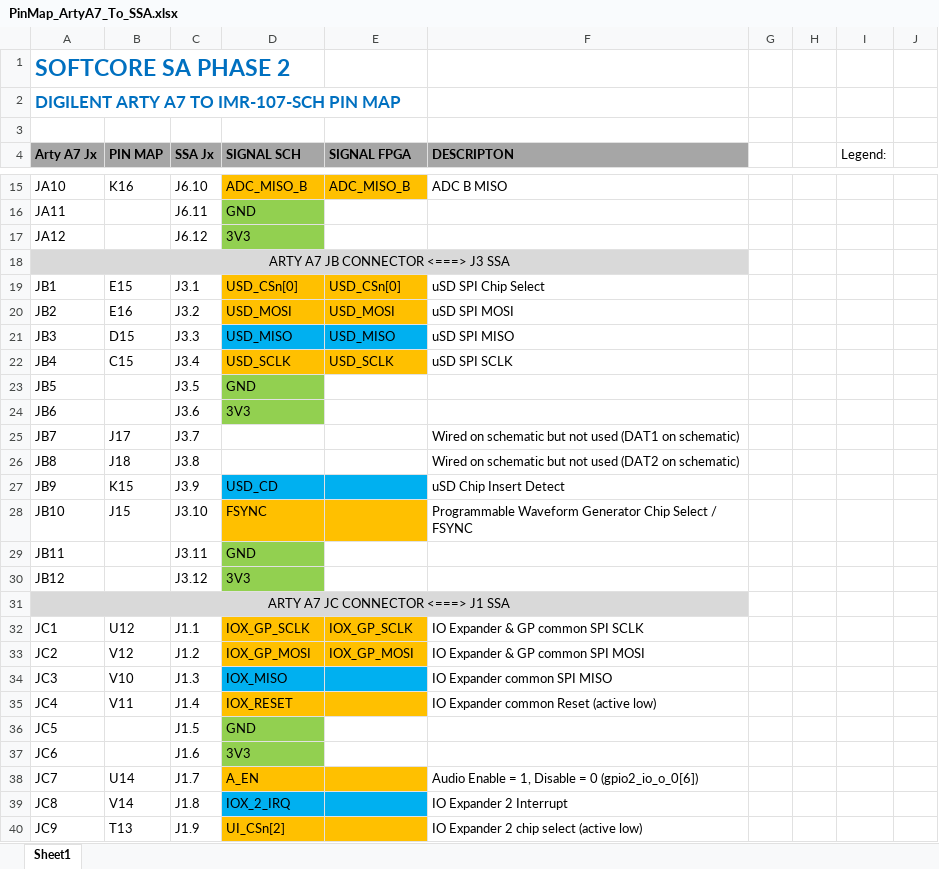
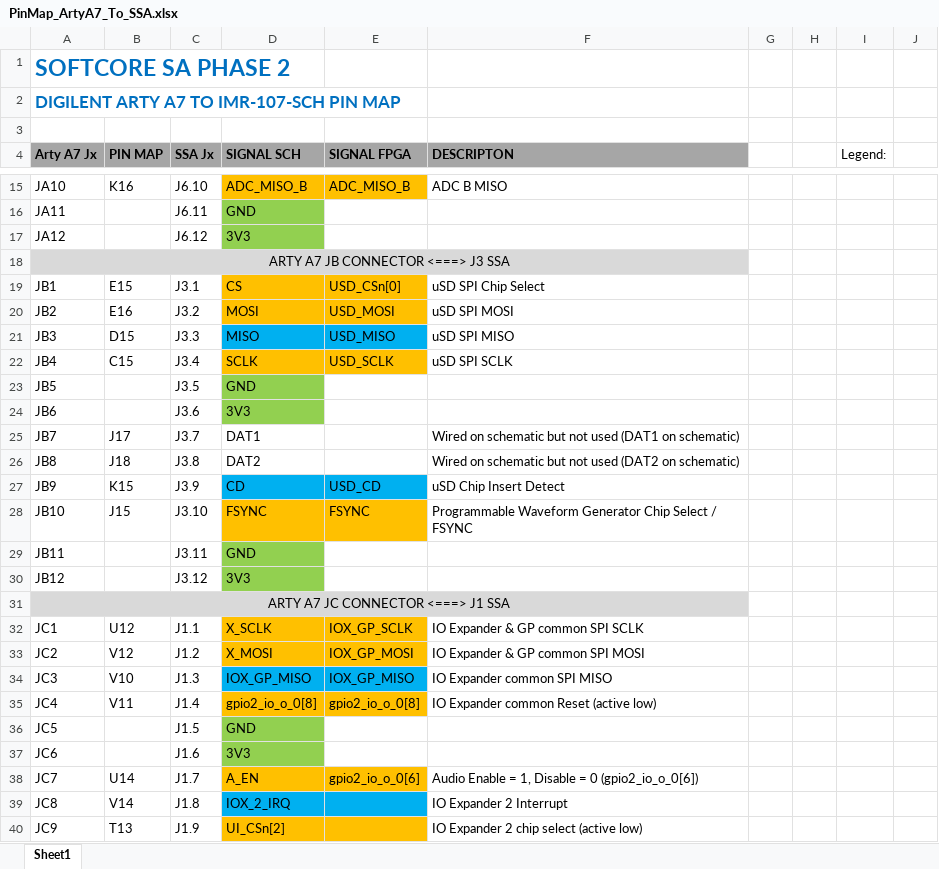
Before and after one commit to habworks/Softcore_SA_P2, an Excel workbook: PL_Softcore_SA/PinMap_ArtyA7_To_SSA.xlsx, sheet Sheet1, drawn as a sheet; only a part is shown, gaps mark what is left out; values as stored, in another font and other column widths than the file's, no borders; the diff covers the shown part only; the diff names each change by its address in the sheet, - before the commit and + after, or states it on an @@ line.

```diff
--- a/PL_Softcore_SA/PinMap_ArtyA7_To_SSA.xlsx (sheet Sheet1)
+++ b/PL_Softcore_SA/PinMap_ArtyA7_To_SSA.xlsx (sheet Sheet1)
-D19 (SIGNAL SCH): USD_CSn[0]
+D19 (SIGNAL SCH): CS
-D20 (SIGNAL SCH): USD_MOSI
+D20 (SIGNAL SCH): MOSI
-D21 (SIGNAL SCH): USD_MISO
+D21 (SIGNAL SCH): MISO
-D22 (SIGNAL SCH): USD_SCLK
+D22 (SIGNAL SCH): SCLK
-D25 (SIGNAL SCH): (empty)
+D25 (SIGNAL SCH): DAT1
-D26 (SIGNAL SCH): (empty)
+D26 (SIGNAL SCH): DAT2
-D27 (SIGNAL SCH): USD_CD
+D27 (SIGNAL SCH): CD
-E27 (SIGNAL FPGA): (empty)
+E27 (SIGNAL FPGA): USD_CD
-E28 (SIGNAL FPGA): (empty)
+E28 (SIGNAL FPGA): FSYNC
-D32 (SIGNAL SCH): IOX_GP_SCLK
+D32 (SIGNAL SCH): X_SCLK
-D33 (SIGNAL SCH): IOX_GP_MOSI
+D33 (SIGNAL SCH): X_MOSI
-D34 (SIGNAL SCH): IOX_MISO
+D34 (SIGNAL SCH): IOX_GP_MISO
-E34 (SIGNAL FPGA): (empty)
+E34 (SIGNAL FPGA): IOX_GP_MISO
-D35 (SIGNAL SCH): IOX_RESET
+D35 (SIGNAL SCH): gpio2_io_o_0[8]
-E35 (SIGNAL FPGA): (empty)
+E35 (SIGNAL FPGA): gpio2_io_o_0[8]
-E38 (SIGNAL FPGA): (empty)
+E38 (SIGNAL FPGA): gpio2_io_o_0[6]
```
Also changed, not shown: 16 edited cells elsewhere in this sheet, 10 other files.
